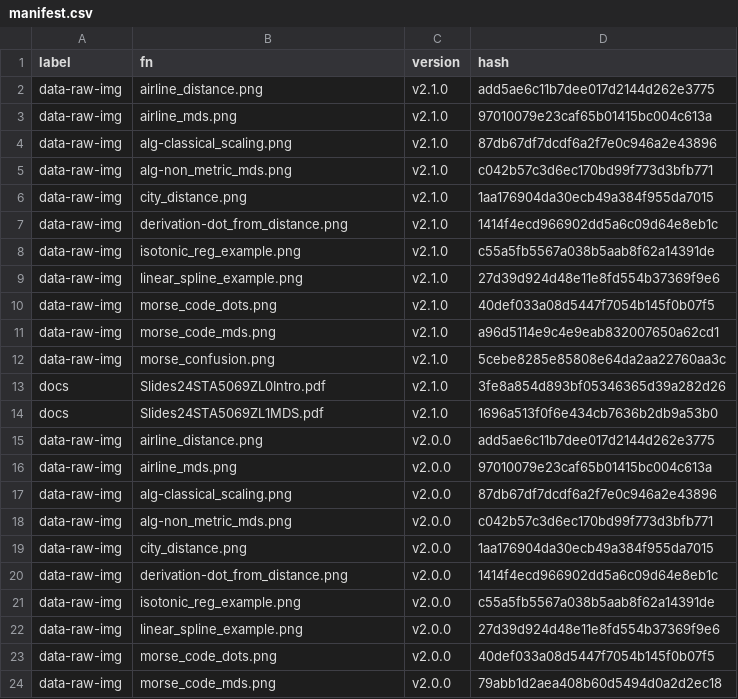
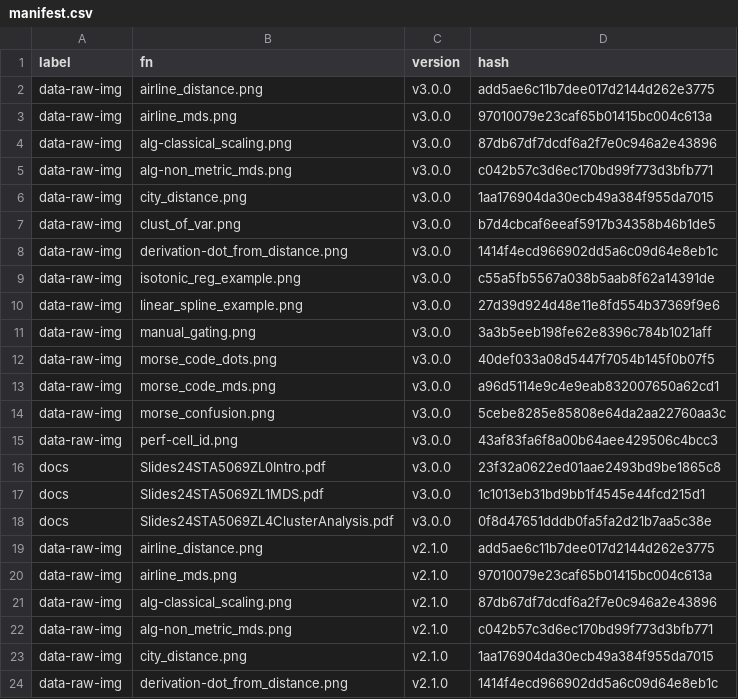
Before and after one commit to MiguelRodo/Slides24STA5069Z, a CSV file: manifest.csv, drawn as a sheet; only a part is shown; the shorter side is filled out with more unchanged rows.

Commit message:
Add L4 clustering slides

```diff
--- a/manifest.csv
+++ b/manifest.csv
@@ -1,2 +1,19 @@
 "label","fn","version","hash"
+"data-raw-img","airline_distance.png","v3.0.0","add5ae6c11b7dee017d2144d262e3775"
+"data-raw-img","airline_mds.png","v3.0.0","97010079e23caf65b01415bc004c613a"
+"data-raw-img","alg-classical_scaling.png","v3.0.0","87db67df7dcdf6a2f7e0c946a2e43896"
+"data-raw-img","alg-non_metric_mds.png","v3.0.0","c042b57c3d6ec170bd99f773d3bfb771"
+"data-raw-img","city_distance.png","v3.0.0","1aa176904da30ecb49a384f955da7015"
+"data-raw-img","clust_of_var.png","v3.0.0","b7d4cbcaf6eeaf5917b34358b46b1de5"
+"data-raw-img","derivation-dot_from_distance.png","v3.0.0","1414f4ecd966902dd5a6c09d64e8eb1c"
+"data-raw-img","isotonic_reg_example.png","v3.0.0","c55a5fb5567a038b5aab8f62a14391de"
+"data-raw-img","linear_spline_example.png","v3.0.0","27d39d924d48e11e8fd554b37369f9e6"
+"data-raw-img","manual_gating.png","v3.0.0","3a3b5eeb198fe62e8396c784b1021aff"
+"data-raw-img","morse_code_dots.png","v3.0.0","40def033a08d5447f7054b145f0b07f5"
+"data-raw-img","morse_code_mds.png","v3.0.0","a96d5114e9c4e9eab832007650a62cd1"
+"data-raw-img","morse_confusion.png","v3.0.0","5cebe8285e85808e64da2aa22760aa3c"
+"data-raw-img","perf-cell_id.png","v3.0.0","43af83fa6f8a00b64aee429506c4bcc3"
+"docs","Slides24STA5069ZL0Intro.pdf","v3.0.0","23f32a0622ed01aae2493bd9be1865c8"
+"docs","Slides24STA5069ZL1MDS.pdf","v3.0.0","1c1013eb31bd9bb1f4545e44fcd215d1"
+"docs","Slides24STA5069ZL4ClusterAnalysis.pdf","v3.0.0","0f8d47651dddb0fa5fa2d21b7aa5c38e"
 "data-raw-img","airline_distance.png","v2.1.0","add5ae6c11b7dee017d2144d262e3775"
```
Also changed, not shown: 2 other files.
